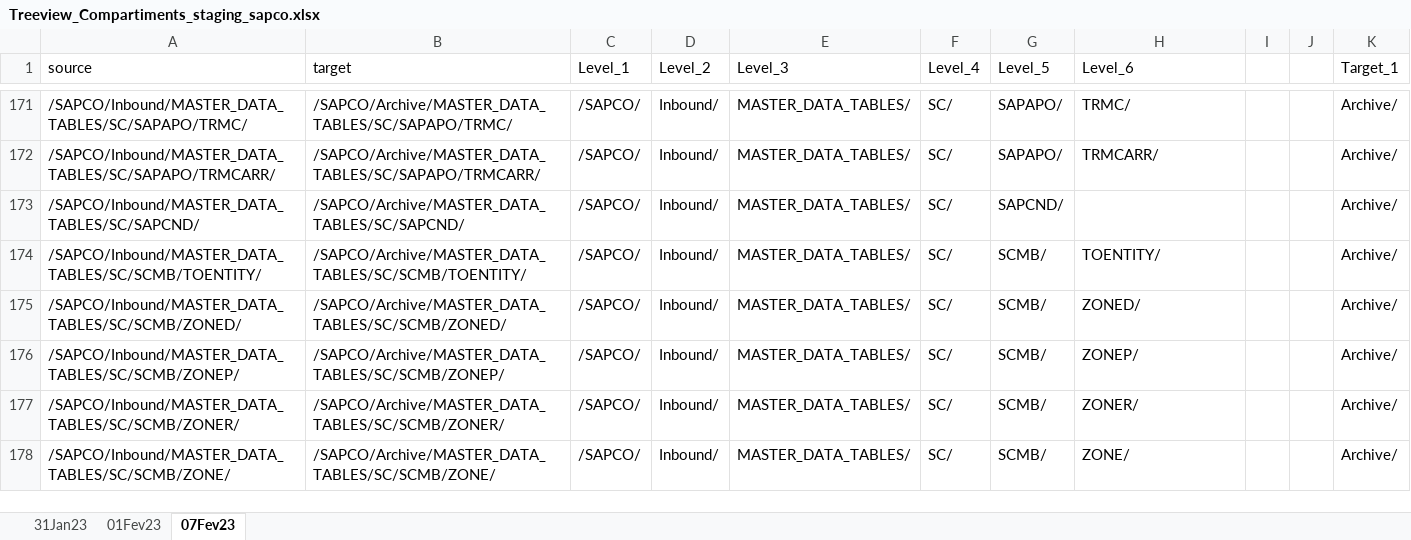
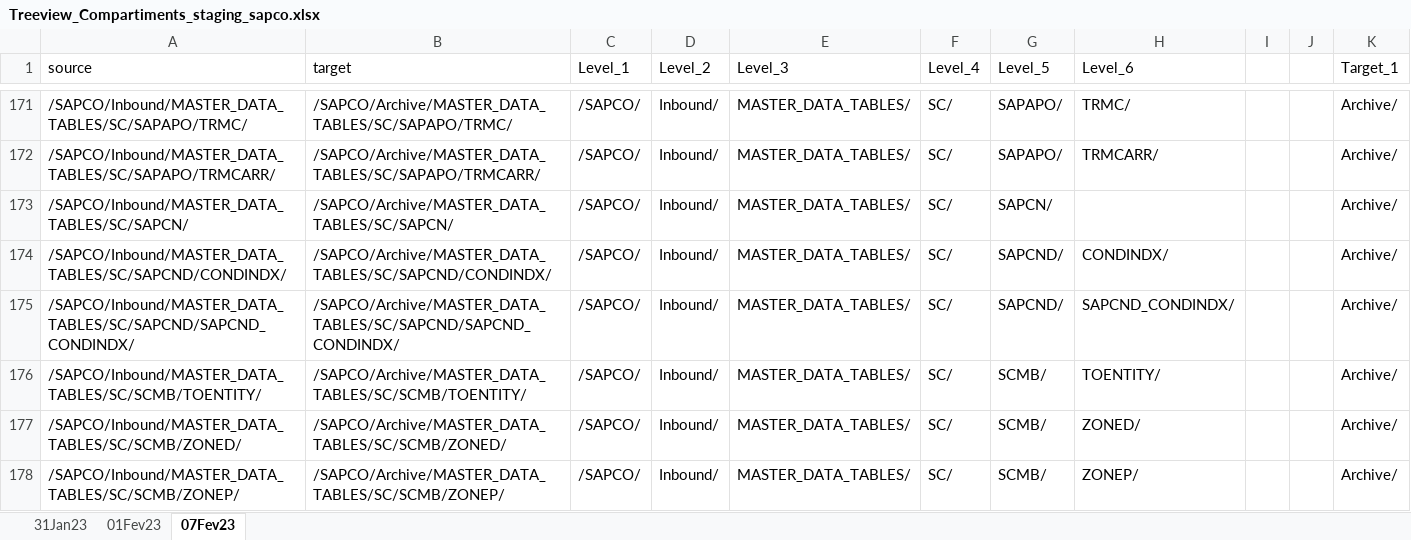
Before and after one commit to AgropurD-A/AWS_S3_Glue_staging_manual_commit_gzipfiles, an Excel workbook: Treeview_Compartiments_staging_sapco.xlsx, sheet 07Fev23, drawn as a sheet; only a part is shown, gaps mark what is left out; the shorter side is filled out with more unchanged rows; values as stored, in another font and other column widths than the file's, no borders; the diff names each change by its address in the sheet, - before the commit and + after, or states it on an @@ line.

Commit message:
LEAP-75 Update Add SAPCND + SAPCN

```diff
--- a/Treeview_Compartiments_staging_sapco.xlsx (sheet 07Fev23)
+++ b/Treeview_Compartiments_staging_sapco.xlsx (sheet 07Fev23)
-A173 (source): /SAPCO/Inbound/MASTER_DATA_TABLES/SC/SAPCND/
+A173 (source): /SAPCO/Inbound/MASTER_DATA_TABLES/SC/SAPCN/
-B173 (target): /SAPCO/Archive/MASTER_DATA_TABLES/SC/SAPCND/
+B173 (target): /SAPCO/Archive/MASTER_DATA_TABLES/SC/SAPCN/
-G173 (Level_5): SAPCND/
+G173 (Level_5): SAPCN/
+row 174: /SAPCO/Inbound/MASTER_DATA_TABLES/SC/SAPCND/CONDINDX/ | /SAPCO/Archive/MASTER_DATA_TABLES/SC/SAPCND/CONDINDX/ | /SAPCO/ | Inbound/ | MASTER_DATA_TABLES/ | SC/ | SAPCND/ | CONDINDX/ |  |  | Archive/
+row 175: /SAPCO/Inbound/MASTER_DATA_TABLES/SC/SAPCND/SAPCND_CONDINDX/ | /SAPCO/Archive/MASTER_DATA_TABLES/SC/SAPCND/SAPCND_CONDINDX/ | /SAPCO/ | Inbound/ | MASTER_DATA_TABLES/ | SC/ | SAPCND/ | SAPCND_CONDINDX/ |  |  | Archive/
```
Also changed, not shown: 2 other files.
